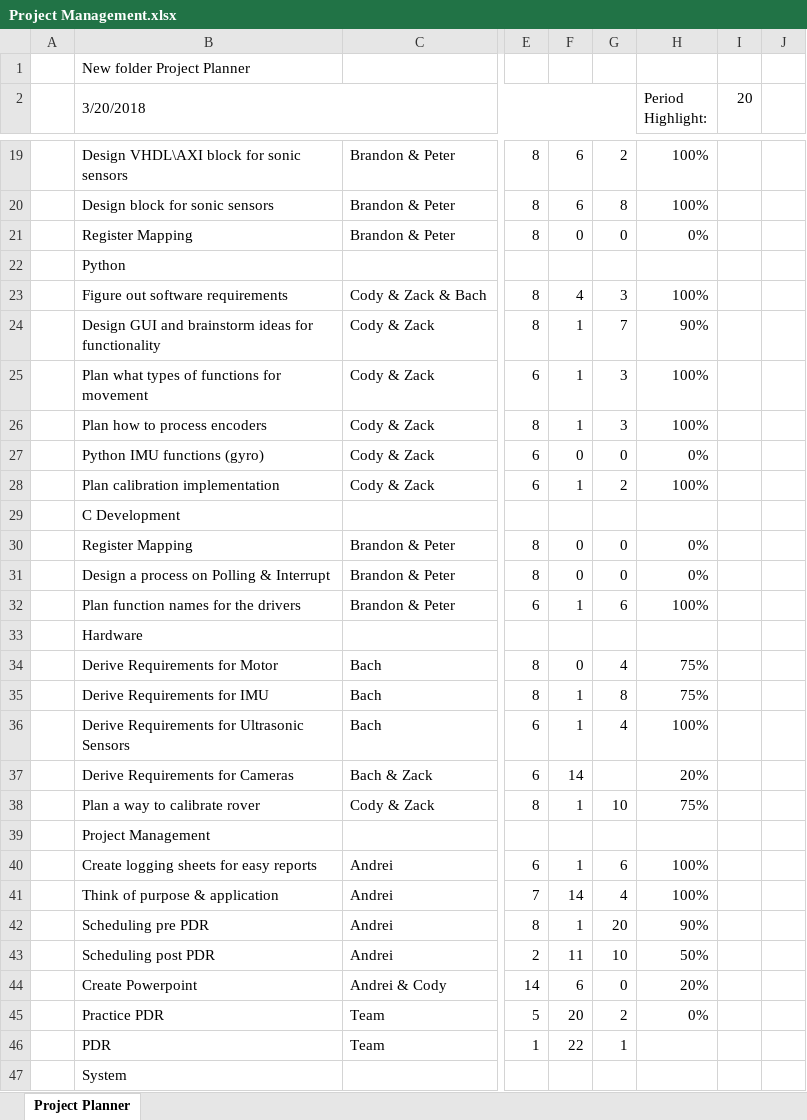
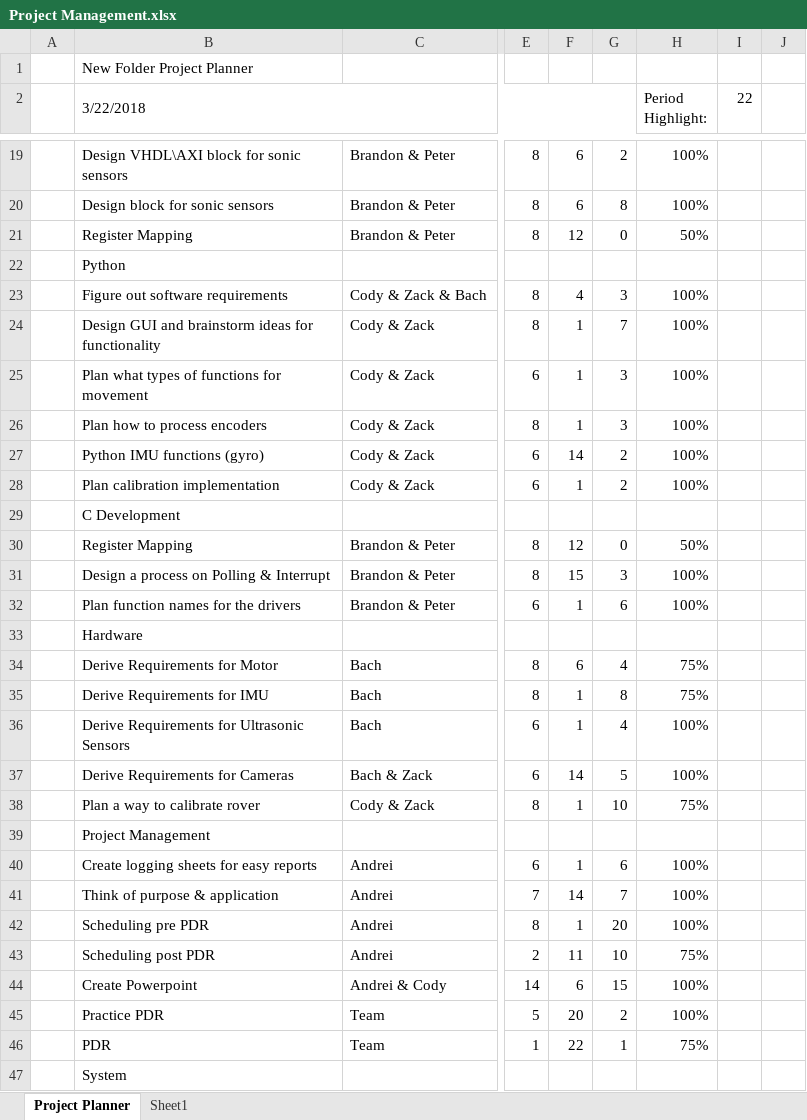
Before and after one commit to zweed4u/Embedded-Systems-Design-II, an Excel workbook: team_folder/newFolder/Project Management/Project Management.xlsx, sheet Project Planner, drawn as a sheet; only a part is shown, gaps mark what is left out; values as stored, in another font and other column widths than the file's, no cell formats; conditional formats not drawn; the diff covers the shown part only; the diff names each change by its address in the sheet, - before the commit and + after, or states it on an @@ line.

```diff
--- a/team_folder/newFolder/Project Management/Project Management.xlsx (sheet Project Planner)
+++ b/team_folder/newFolder/Project Management/Project Management.xlsx (sheet Project Planner)
+sheet tab: Sheet1
-B1 (3/22/2018): New folder Project Planner
+B1 (3/22/2018): New Folder Project Planner
-B2: 3/20/2018
+B2: 3/22/2018
-I2: 20
+I2: 22
-F21: 0
+F21: 12
-H21 (Period Highlight:): 0%
+H21 (Period Highlight:): 50%
-H24 (Period Highlight:): 90%
+H24 (Period Highlight:): 100%
-F27: 0
+F27: 14
-G27: 0
+G27: 2
-H27 (Period Highlight:): 0%
+H27 (Period Highlight:): 100%
-F30: 0
+F30: 12
-H30 (Period Highlight:): 0%
+H30 (Period Highlight:): 50%
-F31: 0
+F31: 15
-G31: 0
+G31: 3
-H31 (Period Highlight:): 0%
+H31 (Period Highlight:): 100%
-F34: 0
+F34: 6
-G37: (empty)
+G37: 5
-H37 (Period Highlight:): 20%
+H37 (Period Highlight:): 100%
-G41: 4
+G41: 7
-H42 (Period Highlight:): 90%
+H42 (Period Highlight:): 100%
-H43 (Period Highlight:): 50%
+H43 (Period Highlight:): 75%
-G44: 0
+G44: 15
-H44 (Period Highlight:): 20%
+H44 (Period Highlight:): 100%
-H45 (Period Highlight:): 0%
+H45 (Period Highlight:): 100%
-H46 (Period Highlight:): (empty)
+H46 (Period Highlight:): 75%
```
Also changed, not shown: 16 added rows, 15 removed rows and 23 edited cells elsewhere in this sheet, cell formats, team_folder/newFolder/Project Management/Burn Report.xlsx, 16 other files.
